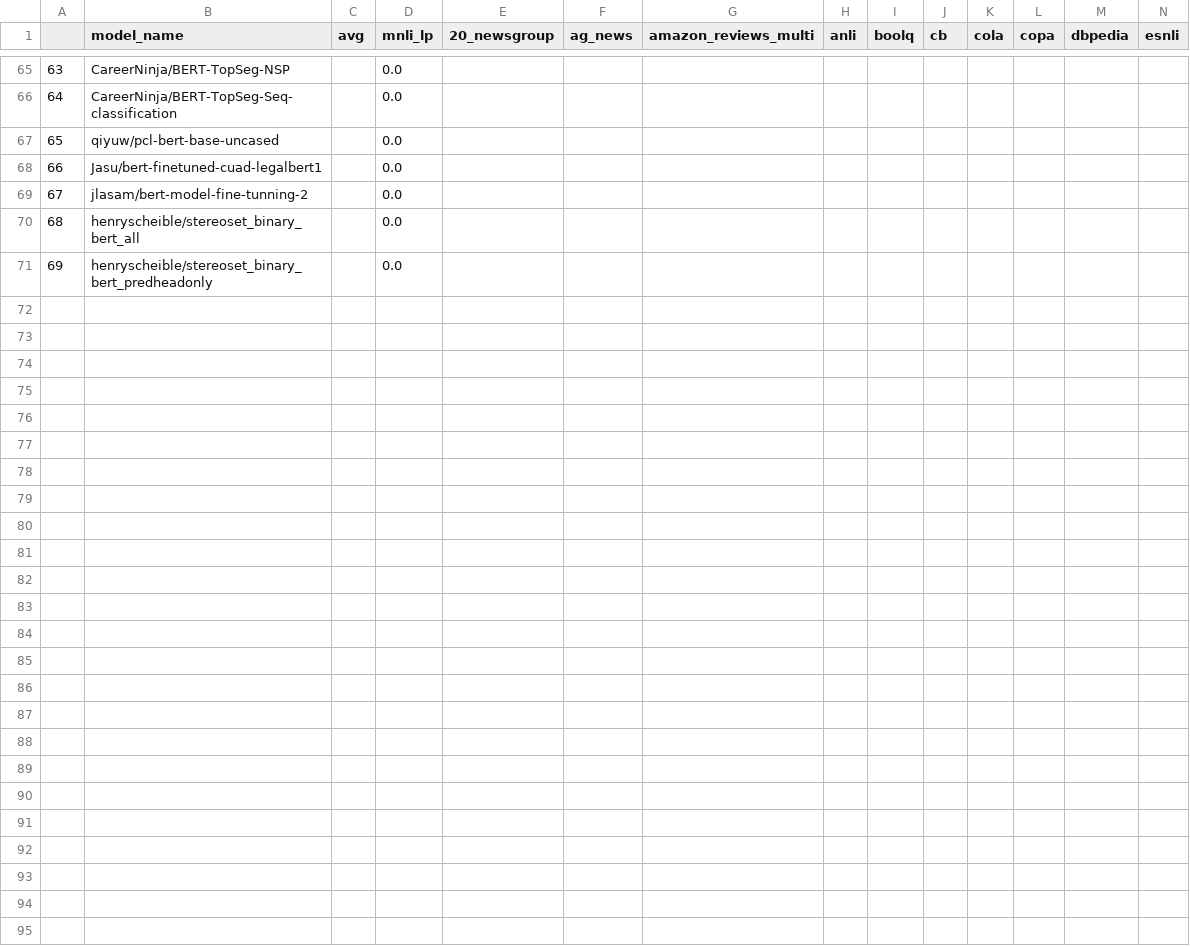
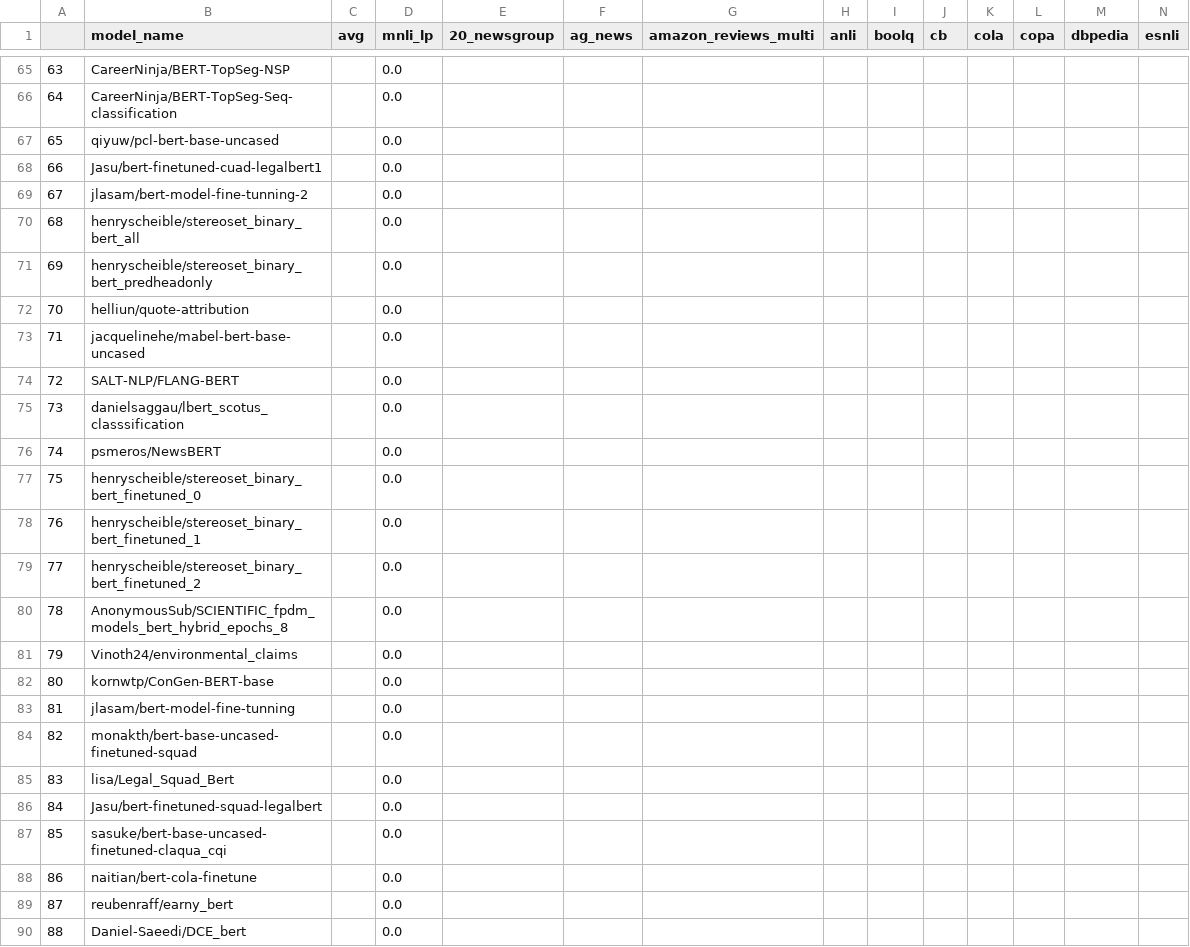
Before and after one commit to IBM/model-recycling, a CSV file: results/bert-base-uncased_table.csv, drawn as a sheet; only a part is shown, gaps mark what is left out; rows hold the shown columns only; the diff covers the shown part only; the diff names each change by its address in the sheet, - before the commit and + after, or states it on an @@ line.

Commit message:
Update models

```diff
--- a/results/bert-base-uncased_table.csv
+++ b/results/bert-base-uncased_table.csv
+row 72: 70 | helliun/quote-attribution |  | 0.0
+row 73: 71 | jacquelinehe/mabel-bert-base-uncased |  | 0.0
+row 74: 72 | SALT-NLP/FLANG-BERT |  | 0.0
+row 75: 73 | danielsaggau/lbert_scotus_classsification |  | 0.0
+row 76: 74 | psmeros/NewsBERT |  | 0.0
+row 77: 75 | henryscheible/stereoset_binary_bert_finetuned_0 |  | 0.0
+row 78: 76 | henryscheible/stereoset_binary_bert_finetuned_1 |  | 0.0
+row 79: 77 | henryscheible/stereoset_binary_bert_finetuned_2 |  | 0.0
+row 80: 78 | AnonymousSub/SCIENTIFIC_fpdm_models_bert_hybrid_epochs_8 |  | 0.0
+row 81: 79 | Vinoth24/environmental_claims |  | 0.0
+row 82: 80 | kornwtp/ConGen-BERT-base |  | 0.0
+row 83: 81 | jlasam/bert-model-fine-tunning |  | 0.0
+row 84: 82 | monakth/bert-base-uncased-finetuned-squad |  | 0.0
+row 85: 83 | lisa/Legal_Squad_Bert |  | 0.0
+row 86: 84 | Jasu/bert-finetuned-squad-legalbert |  | 0.0
+row 87: 85 | sasuke/bert-base-uncased-finetuned-claqua_cqi |  | 0.0
+row 88: 86 | naitian/bert-cola-finetune |  | 0.0
+row 89: 87 | reubenraff/earny_bert |  | 0.0
+row 90: 88 | Daniel-Saeedi/DCE_bert |  | 0.0
```
Also changed, not shown: 17 added rows elsewhere in this file, results/bert-base-cased_table.csv, results/google_t5-v1_1-base_table.csv, 6 other files.
